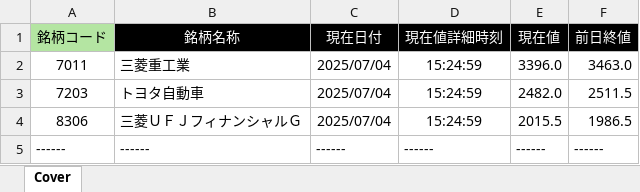
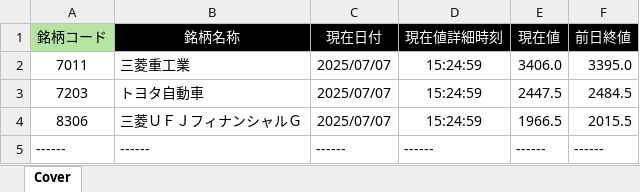
Before and after one commit to bitwalk123/kabuto, an Excel workbook: targets.xlsx, sheet Cover, drawn as a sheet; values as stored, in another font and other column widths than the file's, no borders; the diff names each change by its address in the sheet, - before the commit and + after, or states it on an @@ line.

```diff
--- a/targets.xlsx (sheet Cover)
+++ b/targets.xlsx (sheet Cover)
-C2:C4 (現在日付): 2025/07/04
+C2:C4 (現在日付): 2025/07/07
-E2 (現在値): 3396.0
+E2 (現在値): 3406.0
-F2 (前日終値): 3463.0
+F2 (前日終値): 3395.0
-E3 (現在値): 2482.0
+E3 (現在値): 2447.5
-F3 (前日終値): 2511.5
+F3 (前日終値): 2484.5
-E4 (現在値): 2015.5
+E4 (現在値): 1966.5
-F4 (前日終値): 1986.5
+F4 (前日終値): 2015.5
```
Also changed, not shown: 3 other files.
